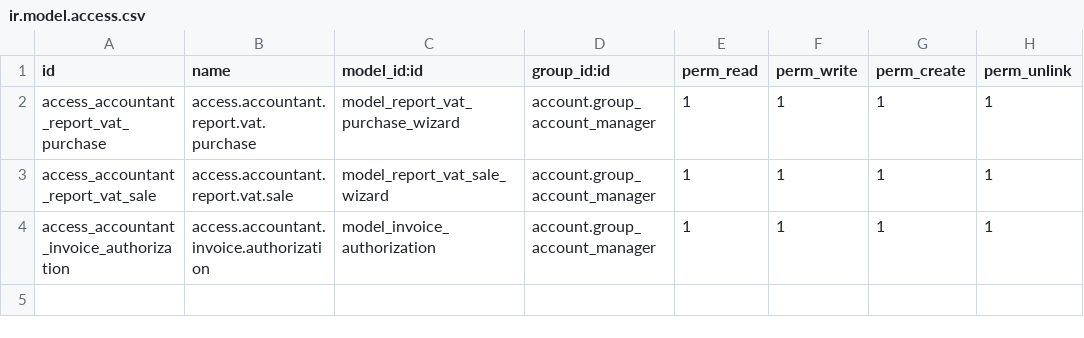
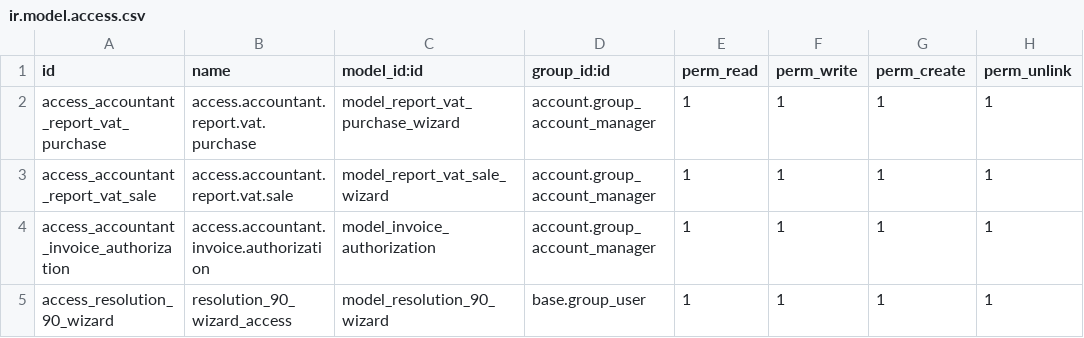
Before and after one commit to penguin-group/testing-project, a CSV file: l10n_py/security/ir.model.access.csv, drawn as a sheet.

```diff
--- a/l10n_py/security/ir.model.access.csv
+++ b/l10n_py/security/ir.model.access.csv
@@ -4 +4,2 @@ access_accountant_report_vat_sale,access.accountant.report.vat.sale,model_report
 access_accountant_invoice_authorization,access.accountant.invoice.authorization,model_invoice_authorization,account.group_account_manager,1,1,1,1
+access_resolution_90_wizard,resolution_90_wizard_access,model_resolution_90_wizard,base.group_user,1,1,1,1
```
Also changed, not shown: 14 other files.
